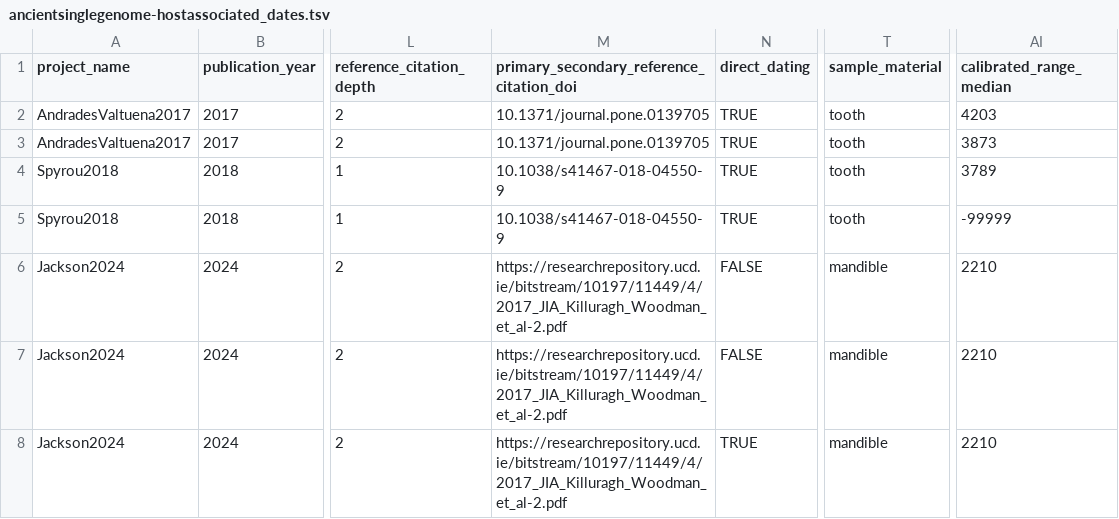
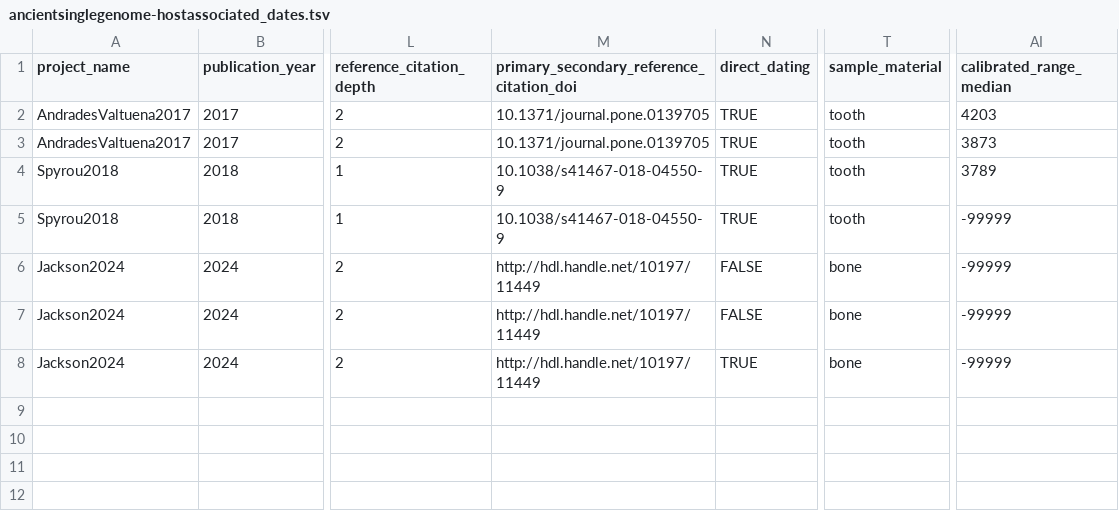
Before and after one commit to SPAAM-community/AncientMetagenomeDir, a TSV file: ancientsinglegenome-hostassociated/dates/ancientsinglegenome-hostassociated_dates.tsv, drawn as a sheet; only a part is shown, gaps mark what is left out; the diff names each change by its address in the sheet, - before the commit and + after, or states it on an @@ line.

Commit message:
Add stable link for 2nd reference

```diff
--- a/ancientsinglegenome-hostassociated/dates/ancientsinglegenome-hostassociated_dates.tsv
+++ b/ancientsinglegenome-hostassociated/dates/ancientsinglegenome-hostassociated_dates.tsv
-M6:M8: https://researchrepository.ucd.ie/bitstream/10197/11449/4/2017_JIA_Killuragh_Woodman_et_al-2.pdf
+M6:M8: http://hdl.handle.net/10197/11449
-T6:T8 (sample_material): mandible
+T6:T8 (sample_material): bone
-AI6:AI8 (calibrated_range_median): 2210
+AI6:AI8 (calibrated_range_median): -99999
```
